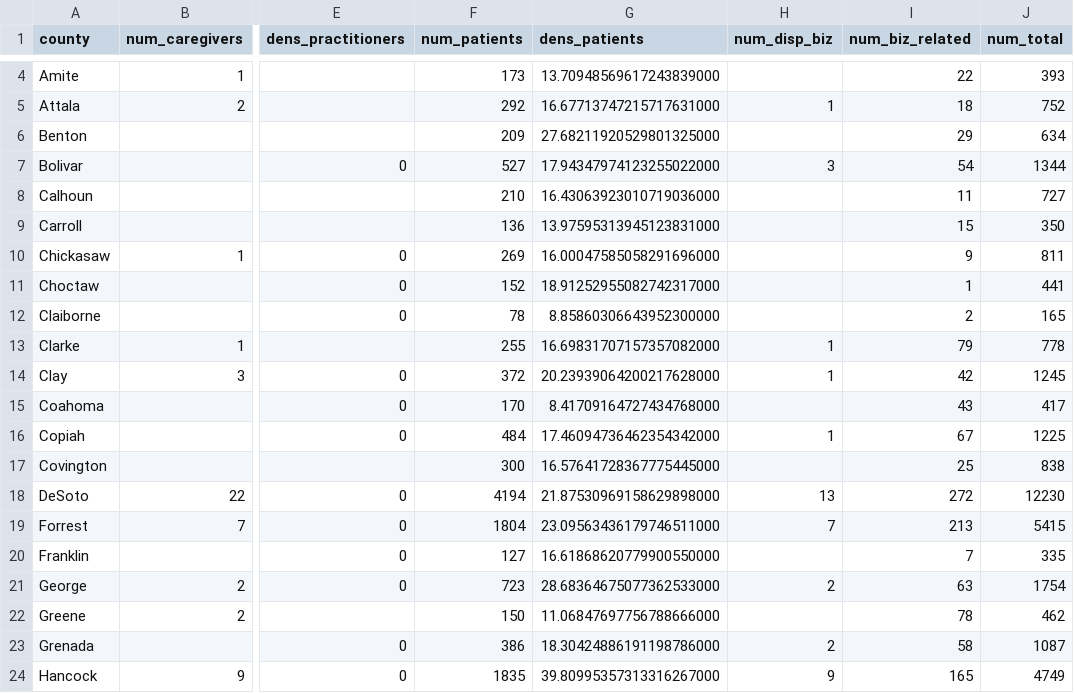
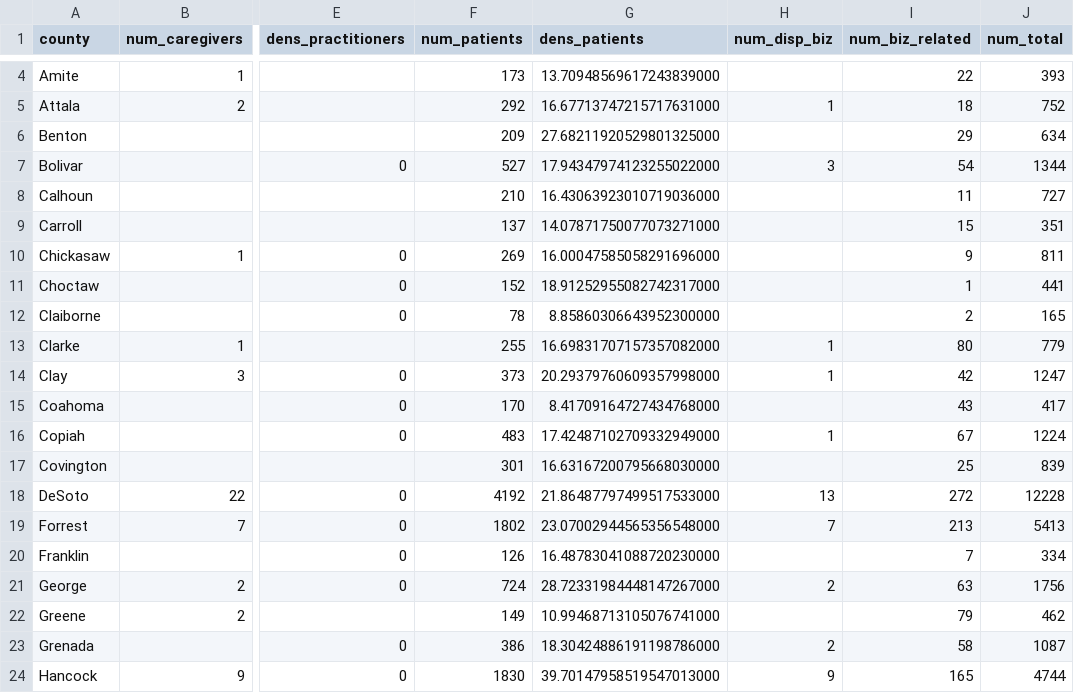
Before and after one commit to Booman008/3ma-legislative-map, a CSV file: CSV Imports/mmcp_county_metrics_latest.csv, drawn as a sheet; only a part is shown, gaps mark what is left out; the diff covers the shown part only; the diff names each change by its address in the sheet, - before the commit and + after, or states it on an @@ line.

```diff
--- a/CSV Imports/mmcp_county_metrics_latest.csv
+++ b/CSV Imports/mmcp_county_metrics_latest.csv
-F9 (num_patients): 136
+F9 (num_patients): 137
-G9 (dens_patients): 13.97595313945123831000
+G9 (dens_patients): 14.07871750077073271000
-J9 (num_total): 350
+J9 (num_total): 351
-I13 (num_biz_related): 79
+I13 (num_biz_related): 80
-J13 (num_total): 778
+J13 (num_total): 779
-F14 (num_patients): 372
+F14 (num_patients): 373
-G14 (dens_patients): 20.23939064200217628000
+G14 (dens_patients): 20.29379760609357998000
-J14 (num_total): 1245
+J14 (num_total): 1247
-F16 (num_patients): 484
+F16 (num_patients): 483
-G16 (dens_patients): 17.46094736462354342000
+G16 (dens_patients): 17.42487102709332949000
-J16 (num_total): 1225
+J16 (num_total): 1224
-F17 (num_patients): 300
+F17 (num_patients): 301
-G17 (dens_patients): 16.57641728367775445000
+G17 (dens_patients): 16.63167200795668030000
-J17 (num_total): 838
+J17 (num_total): 839
-F18 (num_patients): 4194
+F18 (num_patients): 4192
-G18 (dens_patients): 21.87530969158629898000
+G18 (dens_patients): 21.86487797499517533000
-J18 (num_total): 12230
+J18 (num_total): 12228
-F19 (num_patients): 1804
+F19 (num_patients): 1802
-G19 (dens_patients): 23.09563436179746511000
+G19 (dens_patients): 23.07002944565356548000
-J19 (num_total): 5415
+J19 (num_total): 5413
-F20 (num_patients): 127
+F20 (num_patients): 126
-G20 (dens_patients): 16.61868620779900550000
+G20 (dens_patients): 16.48783041088720230000
-J20 (num_total): 335
+J20 (num_total): 334
-F21 (num_patients): 723
+F21 (num_patients): 724
-G21 (dens_patients): 28.68364675077362533000
+G21 (dens_patients): 28.72331984448147267000
-J21 (num_total): 1754
+J21 (num_total): 1756
-F22 (num_patients): 150
+F22 (num_patients): 149
-G22 (dens_patients): 11.06847697756788666000
+G22 (dens_patients): 10.99468713105076741000
-I22 (num_biz_related): 78
+I22 (num_biz_related): 79
-F24 (num_patients): 1835
+F24 (num_patients): 1830
-G24 (dens_patients): 39.80995357313316267000
+G24 (dens_patients): 39.70147958519547013000
-J24 (num_total): 4749
+J24 (num_total): 4744
```
Also changed, not shown: 83 edited cells elsewhere in this file, 4 other files.
